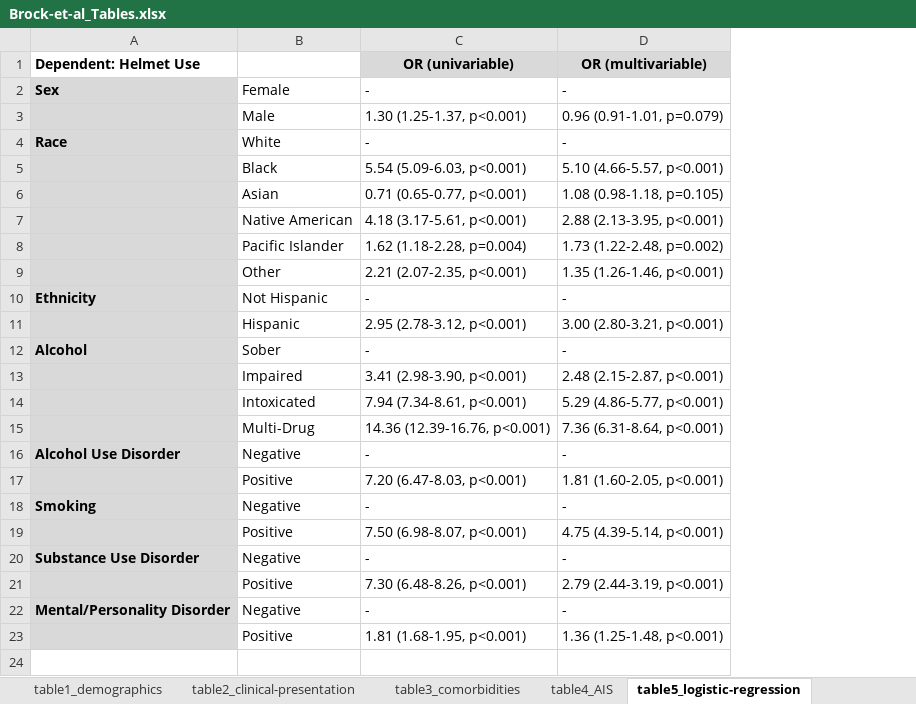
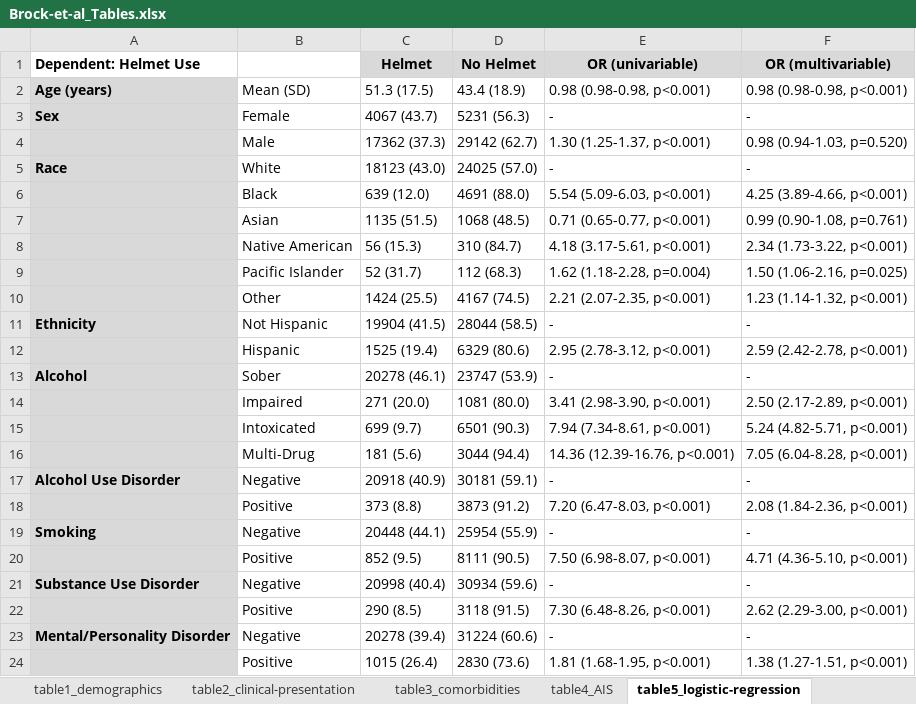
Before and after one commit to toofastdan117/TQP_bike_alcohol_helmets, an Excel workbook: Brock-et-al_Tables.xlsx, sheet table5_logistic-regression, drawn as a sheet; values as stored, in another font and other column widths than the file's, no borders; addresses are those after the commit; the diff names each change by its address in the sheet, - before the commit and + after, or states it on an @@ line.

```diff
--- a/Brock-et-al_Tables.xlsx (sheet table5_logistic-regression)
+++ b/Brock-et-al_Tables.xlsx (sheet table5_logistic-regression)
+column C (Helmet), rows 3-24: 4067 (43.7) | 17362 (37.3) | 18123 (43.0) | 639 (12.0) | 1135 (51.5) | 56 (15.3) | 52 (31.7) | 1424 (25.5) | 19904 (41.5) | 1525 (19.4) | 20278 (46.1) | 271 (20.0) | 699 (9.7) | 181 (5.6) | 20918 (40.9) | 373 (8.8) | 20448 (44.1) | 852 (9.5) | 20998 (40.4) | 290 (8.5) | 20278 (39.4) | 1015 (26.4)
+column D (No Helmet), rows 3-24: 5231 (56.3) | 29142 (62.7) | 24025 (57.0) | 4691 (88.0) | 1068 (48.5) | 310 (84.7) | 112 (68.3) | 4167 (74.5) | 28044 (58.5) | 6329 (80.6) | 23747 (53.9) | 1081 (80.0) | 6501 (90.3) | 3044 (94.4) | 30181 (59.1) | 3873 (91.2) | 25954 (55.9) | 8111 (90.5) | 30934 (59.6) | 3118 (91.5) | 31224 (60.6) | 2830 (73.6)
+row 2: Age (years) | Mean (SD) | 51.3 (17.5) | 43.4 (18.9) | 0.98 (0.98-0.98, p<0.001) | 0.98 (0.98-0.98, p<0.001)
-F4 (OR (multivariable)): 0.96 (0.91-1.01, p=0.079)
+F4 (OR (multivariable)): 0.98 (0.94-1.03, p=0.520)
-F6 (OR (multivariable)): 5.10 (4.66-5.57, p<0.001)
+F6 (OR (multivariable)): 4.25 (3.89-4.66, p<0.001)
-F7 (OR (multivariable)): 1.08 (0.98-1.18, p=0.105)
+F7 (OR (multivariable)): 0.99 (0.90-1.08, p=0.761)
-F8 (OR (multivariable)): 2.88 (2.13-3.95, p<0.001)
+F8 (OR (multivariable)): 2.34 (1.73-3.22, p<0.001)
-F9 (OR (multivariable)): 1.73 (1.22-2.48, p=0.002)
+F9 (OR (multivariable)): 1.50 (1.06-2.16, p=0.025)
-F10 (OR (multivariable)): 1.35 (1.26-1.46, p<0.001)
+F10 (OR (multivariable)): 1.23 (1.14-1.32, p<0.001)
-F12 (OR (multivariable)): 3.00 (2.80-3.21, p<0.001)
+F12 (OR (multivariable)): 2.59 (2.42-2.78, p<0.001)
-F14 (OR (multivariable)): 2.48 (2.15-2.87, p<0.001)
+F14 (OR (multivariable)): 2.50 (2.17-2.89, p<0.001)
-F15 (OR (multivariable)): 5.29 (4.86-5.77, p<0.001)
+F15 (OR (multivariable)): 5.24 (4.82-5.71, p<0.001)
-F16 (OR (multivariable)): 7.36 (6.31-8.64, p<0.001)
+F16 (OR (multivariable)): 7.05 (6.04-8.28, p<0.001)
-F18 (OR (multivariable)): 1.81 (1.60-2.05, p<0.001)
+F18 (OR (multivariable)): 2.08 (1.84-2.36, p<0.001)
-F20 (OR (multivariable)): 4.75 (4.39-5.14, p<0.001)
+F20 (OR (multivariable)): 4.71 (4.36-5.10, p<0.001)
-F22 (OR (multivariable)): 2.79 (2.44-3.19, p<0.001)
+F22 (OR (multivariable)): 2.62 (2.29-3.00, p<0.001)
-F24 (OR (multivariable)): 1.36 (1.25-1.48, p<0.001)
+F24 (OR (multivariable)): 1.38 (1.27-1.51, p<0.001)
```
Also changed, not shown: sheet table2_clinical-presentation, 8 other files.
